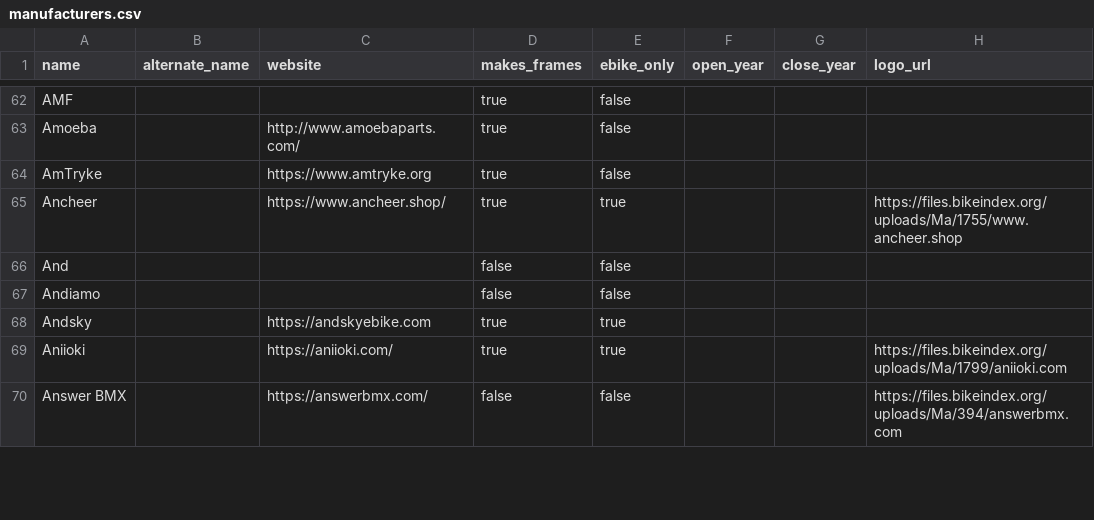
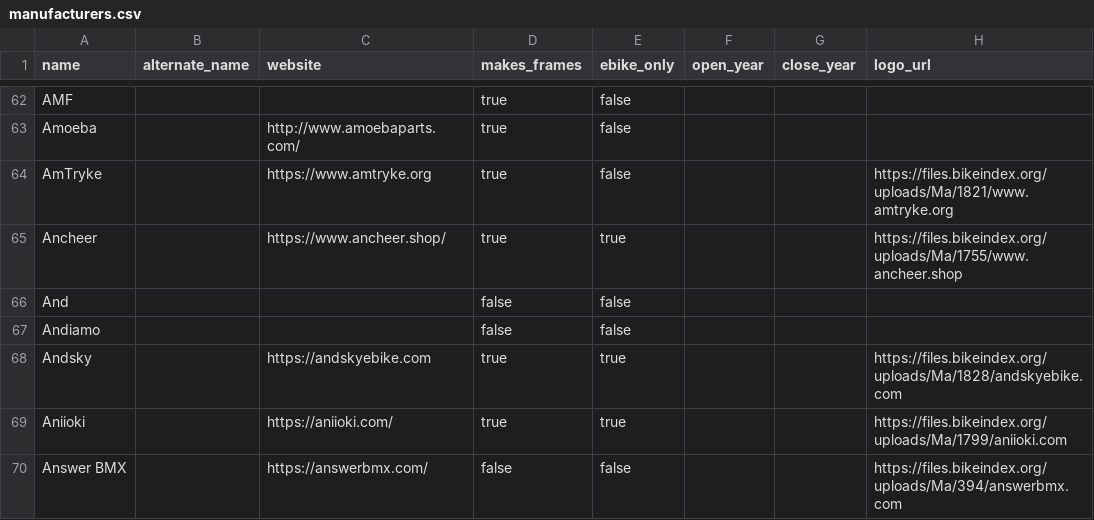
Before and after one commit to bikeindex/bike_data, a CSV file: data/manufacturers.csv, drawn as a sheet; only a part is shown, gaps mark what is left out; the diff covers the shown part only.

Commit message:
More manufacturers (#73)

```diff
--- a/data/manufacturers.csv
+++ b/data/manufacturers.csv
@@ -63,3 +63,3 @@ AMF,,,true,false,,,
 Amoeba,,http://www.amoebaparts.com/,true,false,,,
-AmTryke,,https://www.amtryke.org,true,false,,,
+AmTryke,,https://www.amtryke.org,true,false,,,https://files.bikeindex.org/uploads/Ma/1821/www.amtryke.org
 Ancheer,,https://www.ancheer.shop/,true,true,,,https://files.bikeindex.org/uploads/Ma/1755/www.ancheer.shop
@@ -67,3 +67,3 @@ And,,,false,false,,,
 Andiamo,,,false,false,,,
-Andsky,,https://andskyebike.com,true,true,,,
+Andsky,,https://andskyebike.com,true,true,,,https://files.bikeindex.org/uploads/Ma/1828/andskyebike.com
 Aniioki,,https://aniioki.com/,true,true,,,https://files.bikeindex.org/uploads/Ma/1799/aniioki.com
```
Also changed, not shown: 16 added rows and 13 edited cells elsewhere in this file.
